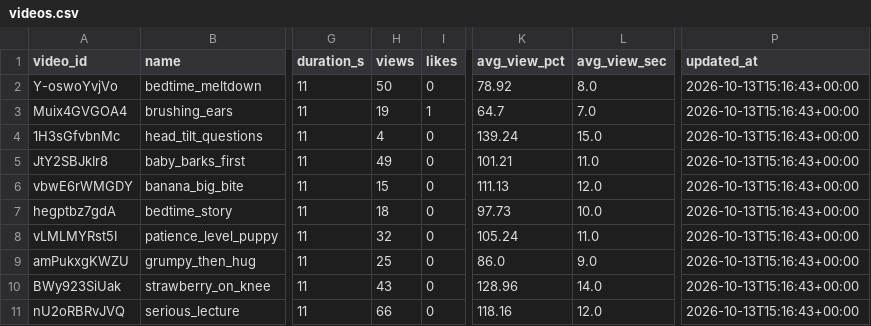
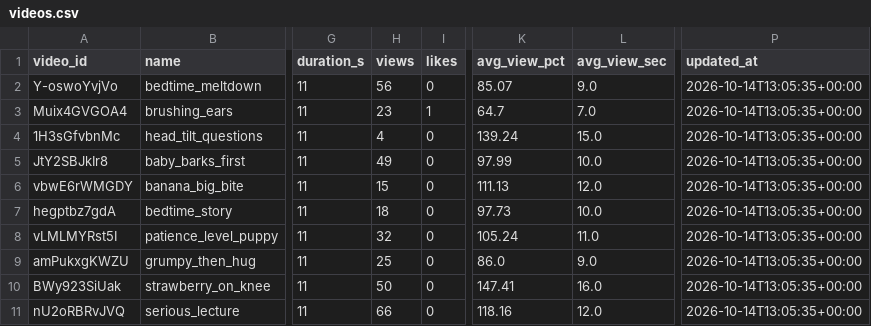
Before and after one commit to korovazzz9-jpg/auto-shorts, a CSV file: stats/baby/videos.csv, drawn as a sheet; only a part is shown, gaps mark what is left out; the diff names each change by its address in the sheet, - before the commit and + after, or states it on an @@ line.

```diff
--- a/stats/baby/videos.csv
+++ b/stats/baby/videos.csv
-H2 (views): 50
+H2 (views): 56
-K2 (avg_view_pct): 78.92
+K2 (avg_view_pct): 85.07
-L2 (avg_view_sec): 8.0
+L2 (avg_view_sec): 9.0
-P2:P11 (updated_at): 2026-10-13T15:16:43+00:00
+P2:P11 (updated_at): 2026-10-14T13:05:35+00:00
-H3 (views): 19
+H3 (views): 23
-K5 (avg_view_pct): 101.21
+K5 (avg_view_pct): 97.99
-L5 (avg_view_sec): 11.0
+L5 (avg_view_sec): 10.0
-H10 (views): 43
+H10 (views): 50
-K10 (avg_view_pct): 128.96
+K10 (avg_view_pct): 147.41
-L10 (avg_view_sec): 14.0
+L10 (avg_view_sec): 16.0
```
Also changed, not shown: stats/baby/daily.csv.
